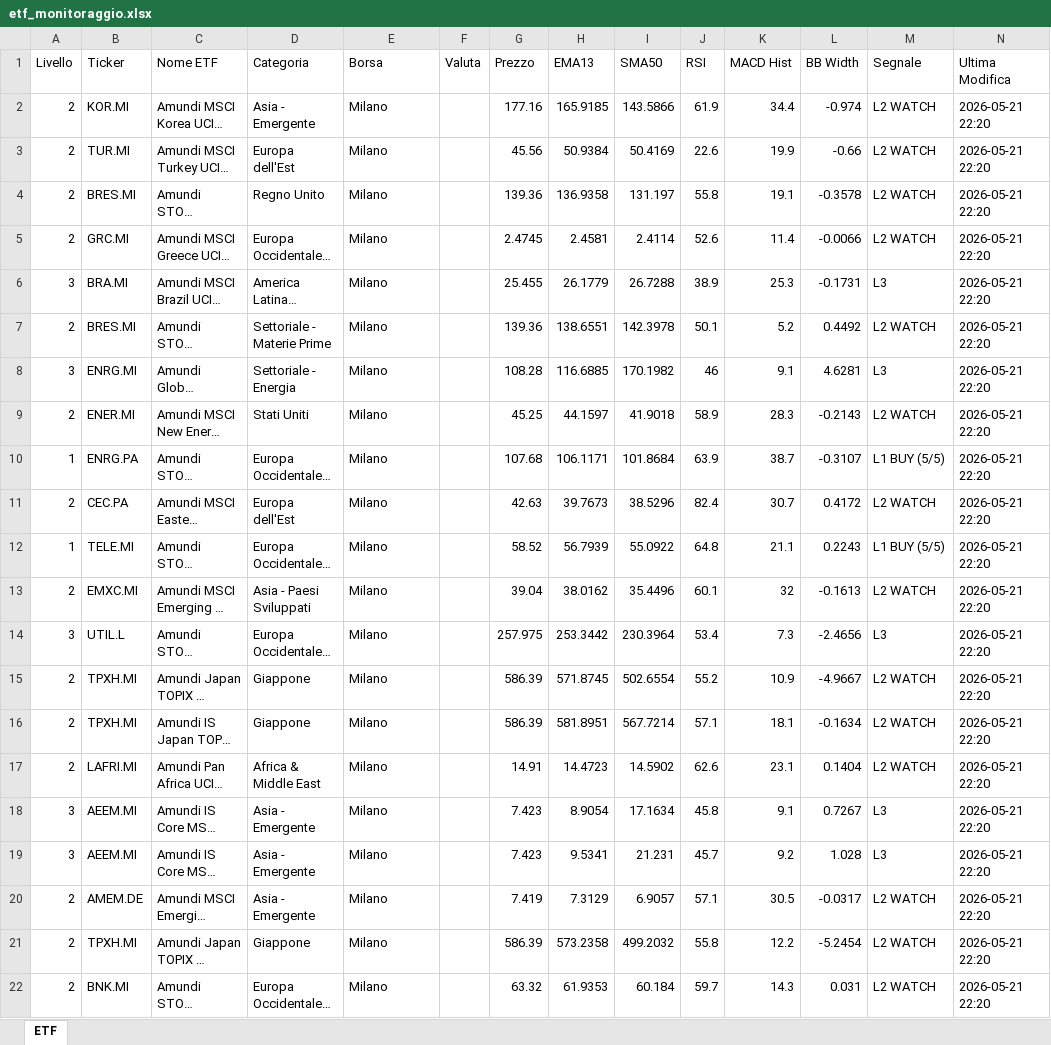
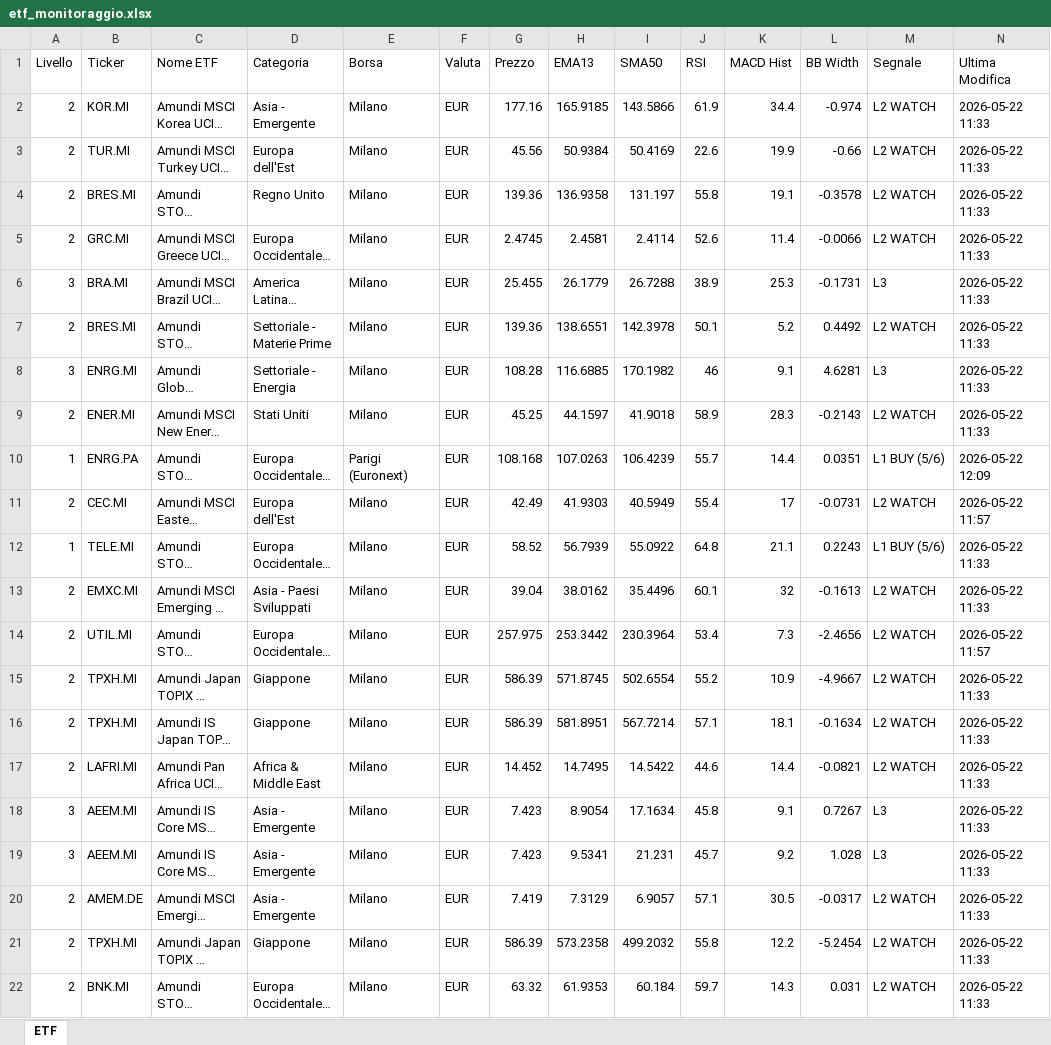
Before and after one commit to pimpy67/etf-monitor-system, an Excel workbook: etf_monitoraggio.xlsx, sheet ETF, drawn as a sheet; only a part is shown; long unchanged cells end in …; values as stored, in another font and other column widths than the file's, no cell formats; the diff covers the shown part only; the diff names each change by its address in the sheet, - before the commit and + after, or states it on an @@ line.

```diff
--- a/etf_monitoraggio.xlsx (sheet ETF)
+++ b/etf_monitoraggio.xlsx (sheet ETF)
-F2:F22 (Valuta): (empty)
+F2:F22 (Valuta): EUR
-N2:N9 (Ultima Modifica): 2026-05-21 22:20
+N2:N9 (Ultima Modifica): 2026-05-22 11:33
-E10 (Borsa): Milano
+E10 (Borsa): Parigi (Euronext)
-G10 (Prezzo): 107.68
+G10 (Prezzo): 108.168
-H10 (EMA13): 106.1171
+H10 (EMA13): 107.0263
-I10 (SMA50): 101.8684
+I10 (SMA50): 106.4239
-J10 (RSI): 63.9
+J10 (RSI): 55.7
-K10 (MACD Hist): 38.7
+K10 (MACD Hist): 14.4
-L10 (BB Width): -0.3107
+L10 (BB Width): 0.0351
-M10 (Segnale): L1 BUY (5/5)
+M10 (Segnale): L1 BUY (5/6)
-N10 (Ultima Modifica): 2026-05-21 22:20
+N10 (Ultima Modifica): 2026-05-22 12:09
-B11 (Ticker): CEC.PA
+B11 (Ticker): CEC.MI
-G11 (Prezzo): 42.63
+G11 (Prezzo): 42.49
-H11 (EMA13): 39.7673
+H11 (EMA13): 41.9303
-I11 (SMA50): 38.5296
+I11 (SMA50): 40.5949
-J11 (RSI): 82.4
+J11 (RSI): 55.4
-K11 (MACD Hist): 30.7
+K11 (MACD Hist): 17
-L11 (BB Width): 0.4172
+L11 (BB Width): -0.0731
-N11 (Ultima Modifica): 2026-05-21 22:20
+N11 (Ultima Modifica): 2026-05-22 11:57
-M12 (Segnale): L1 BUY (5/5)
+M12 (Segnale): L1 BUY (5/6)
-N12:N13 (Ultima Modifica): 2026-05-21 22:20
+N12:N13 (Ultima Modifica): 2026-05-22 11:33
-A14 (Livello): 3
+A14 (Livello): 2
-B14 (Ticker): UTIL.L
+B14 (Ticker): UTIL.MI
-M14 (Segnale): L3
+M14 (Segnale): L2 WATCH
-N14 (Ultima Modifica): 2026-05-21 22:20
+N14 (Ultima Modifica): 2026-05-22 11:57
-N15:N22 (Ultima Modifica): 2026-05-21 22:20
+N15:N22 (Ultima Modifica): 2026-05-22 11:33
-G17 (Prezzo): 14.91
+G17 (Prezzo): 14.452
-H17 (EMA13): 14.4723
+H17 (EMA13): 14.7495
-I17 (SMA50): 14.5902
+I17 (SMA50): 14.5422
-J17 (RSI): 62.6
+J17 (RSI): 44.6
-K17 (MACD Hist): 23.1
+K17 (MACD Hist): 14.4
-L17 (BB Width): 0.1404
+L17 (BB Width): -0.0821
```
Also changed, not shown: 4 added rows, 20 removed rows and 895 edited cells elsewhere in this sheet, cell formats.
